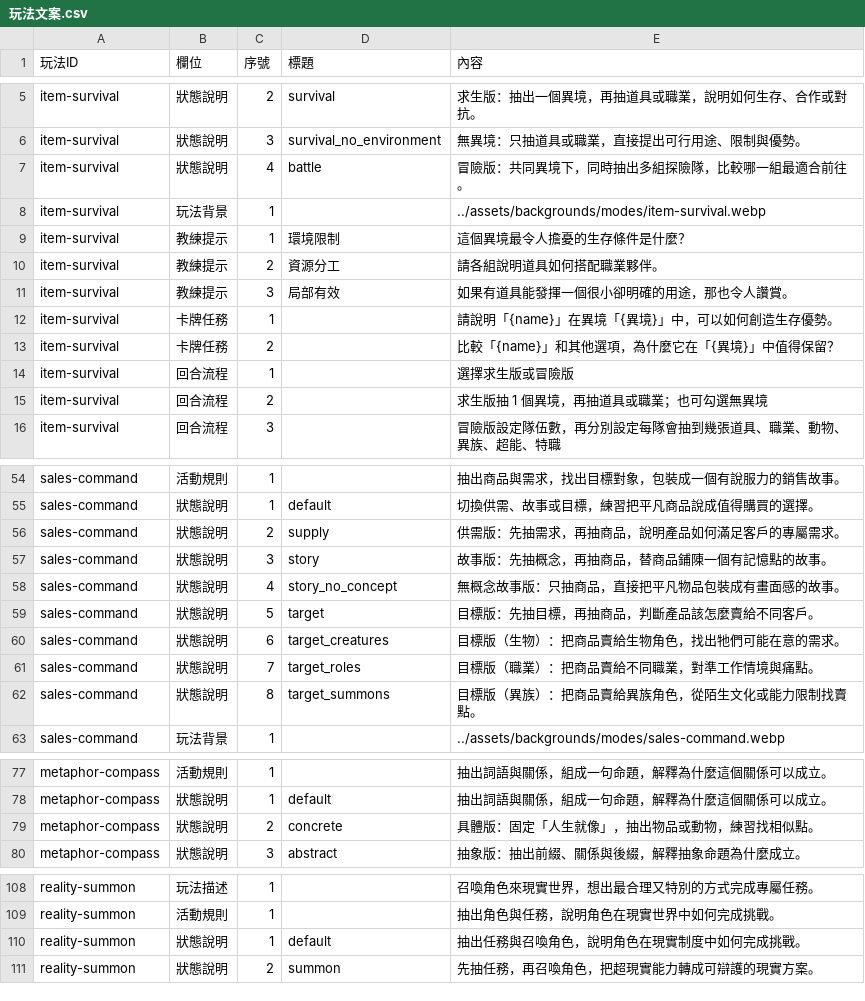
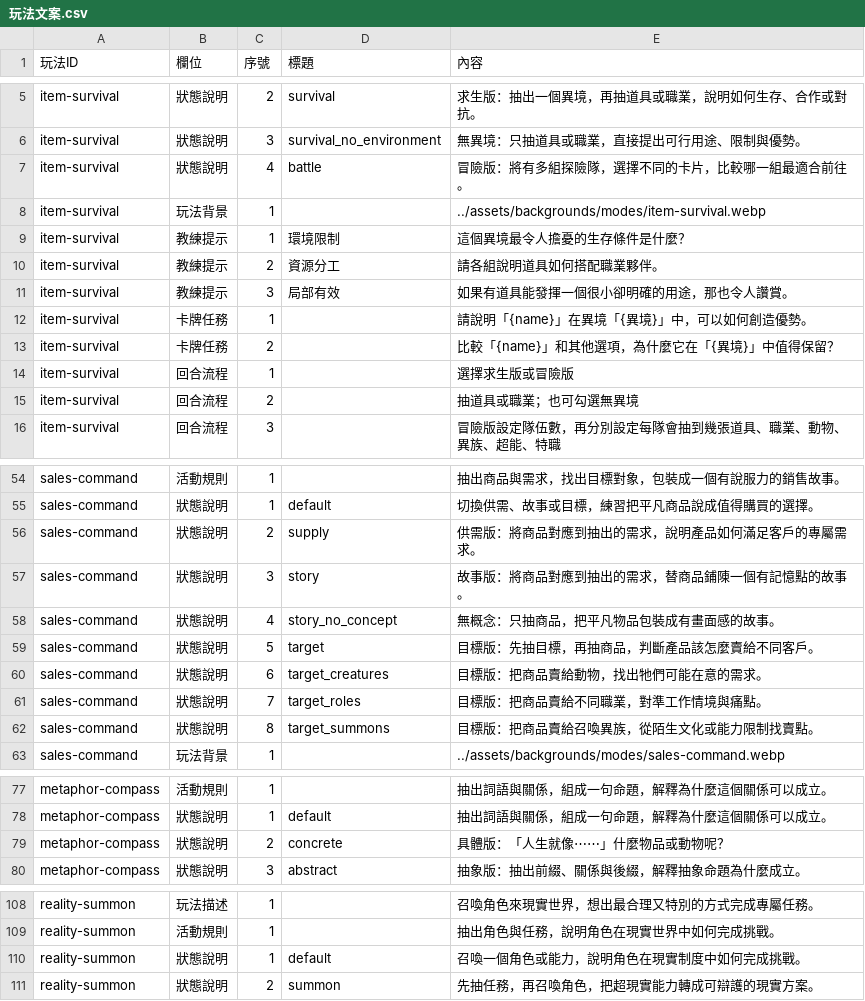
Before and after one commit to macrokernel3000/debatevision, a CSV file: data/content/玩法文案.csv, drawn as a sheet; only a part is shown, gaps mark what is left out.

```diff
--- a/data/content/玩法文案.csv
+++ b/data/content/玩法文案.csv
@@ -6,3 +6,3 @@ item-survival,狀態說明,2,survival,求生版：抽出一個異境，再抽道
 item-survival,狀態說明,3,survival_no_environment,無異境：只抽道具或職業，直接提出可行用途、限制與優勢。
-item-survival,狀態說明,4,battle,冒險版：共同異境下，同時抽出多組探險隊，比較哪一組最適合前往。
+item-survival,狀態說明,4,battle,冒險版：將有多組探險隊，選擇不同的卡片，比較哪一組最適合前往。
 item-survival,玩法背景,1,,../assets/backgrounds/modes/item-survival.webp
@@ -11,6 +11,6 @@ item-survival,教練提示,2,資源分工,請各組說明道具如何搭配職
 item-survival,教練提示,3,局部有效,如果有道具能發揮一個很小卻明確的用途，那也令人讚賞。
-item-survival,卡牌任務,1,,請說明「{name}」在異境「{異境}」中，可以如何創造生存優勢。
+item-survival,卡牌任務,1,,請說明「{name}」在異境「{異境}」中，可以如何創造優勢。
 item-survival,卡牌任務,2,,比較「{name}」和其他選項，為什麼它在「{異境}」中值得保留？
 item-survival,回合流程,1,,選擇求生版或冒險版
-item-survival,回合流程,2,,求生版抽 1 個異境，再抽道具或職業；也可勾選無異境
+item-survival,回合流程,2,,抽道具或職業；也可勾選無異境
 item-survival,回合流程,3,,冒險版設定隊伍數，再分別設定每隊會抽到幾張道具、職業、動物、異族、超能、特職
@@ -55,9 +55,9 @@ sales-command,活動規則,1,,抽出商品與需求，找出目標對象，包
 sales-command,狀態說明,1,default,切換供需、故事或目標，練習把平凡商品說成值得購買的選擇。
-sales-command,狀態說明,2,supply,供需版：先抽需求，再抽商品，說明產品如何滿足客戶的專屬需求。
-sales-command,狀態說明,3,story,故事版：先抽概念，再抽商品，替商品鋪陳一個有記憶點的故事。
-sales-command,狀態說明,4,story_no_concept,無概念故事版：只抽商品，直接把平凡物品包裝成有畫面感的故事。
+sales-command,狀態說明,2,supply,供需版：將商品對應到抽出的需求，說明產品如何滿足客戶的專屬需求。
+sales-command,狀態說明,3,story,故事版：將商品對應到抽出的需求，替商品鋪陳一個有記憶點的故事。
+sales-command,狀態說明,4,story_no_concept,無概念：只抽商品，把平凡物品包裝成有畫面感的故事。
 sales-command,狀態說明,5,target,目標版：先抽目標，再抽商品，判斷產品該怎麼賣給不同客戶。
-sales-command,狀態說明,6,target_creatures,目標版（生物）：把商品賣給生物角色，找出牠們可能在意的需求。
-sales-command,狀態說明,7,target_roles,目標版（職業）：把商品賣給不同職業，對準工作情境與痛點。
-sales-command,狀態說明,8,target_summons,目標版（異族）：把商品賣給異族角色，從陌生文化或能力限制找賣點。
+sales-command,狀態說明,6,target_creatures,目標版：把商品賣給動物，找出牠們可能在意的需求。
+sales-command,狀態說明,7,target_roles,目標版：把商品賣給不同職業，對準工作情境與痛點。
+sales-command,狀態說明,8,target_summons,目標版：把商品賣給召喚異族，從陌生文化或能力限制找賣點。
 sales-command,玩法背景,1,,../assets/backgrounds/modes/sales-command.webp
@@ -78,3 +78,3 @@ metaphor-compass,活動規則,1,,抽出詞語與關係，組成一句命題，
 metaphor-compass,狀態說明,1,default,抽出詞語與關係，組成一句命題，解釋為什麼這個關係可以成立。
-metaphor-compass,狀態說明,2,concrete,具體版：固定「人生就像」，抽出物品或動物，練習找相似點。
+metaphor-compass,狀態說明,2,concrete,具體版：「人生就像⋯⋯」什麼物品或動物呢？
 metaphor-compass,狀態說明,3,abstract,抽象版：抽出前綴、關係與後綴，解釋抽象命題為什麼成立。
@@ -109,3 +109,3 @@ reality-summon,玩法描述,1,,召喚角色來現實世界，想出最合理又
 reality-summon,活動規則,1,,抽出角色與任務，說明角色在現實世界中如何完成挑戰。
-reality-summon,狀態說明,1,default,抽出任務與召喚角色，說明角色在現實制度中如何完成挑戰。
+reality-summon,狀態說明,1,default,召喚一個角色或能力，說明角色在現實制度中如何完成挑戰。
 reality-summon,狀態說明,2,summon,先抽任務，再召喚角色，把超現實能力轉成可辯護的現實方案。
```
Also changed, not shown: data/cards/概念卡.csv, 20 other files.
